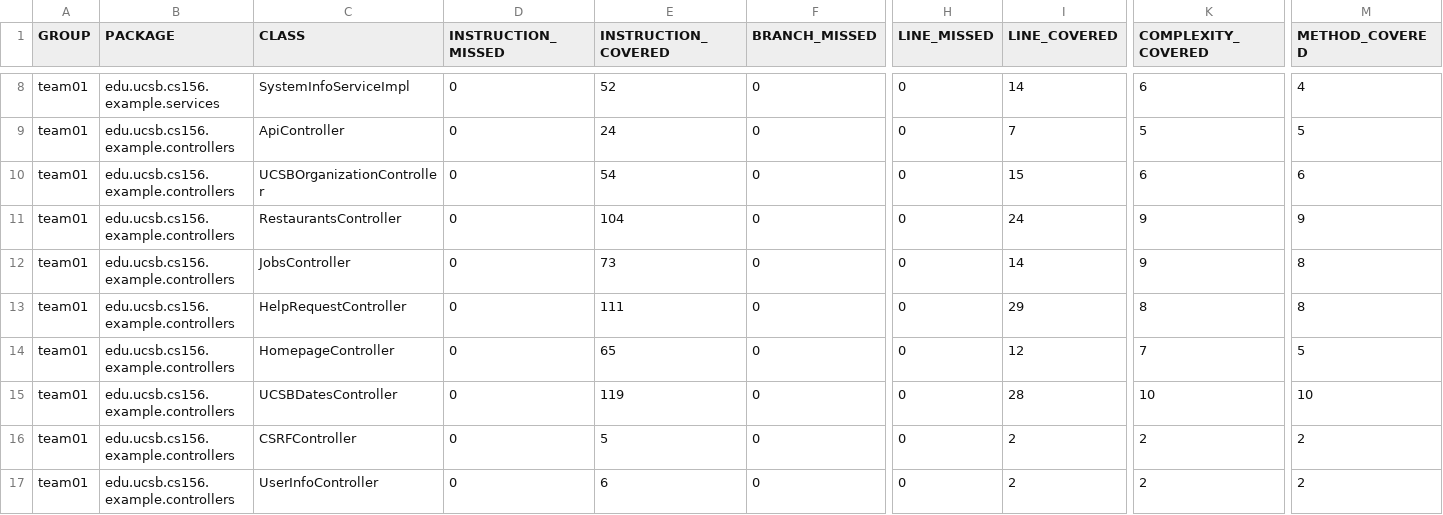
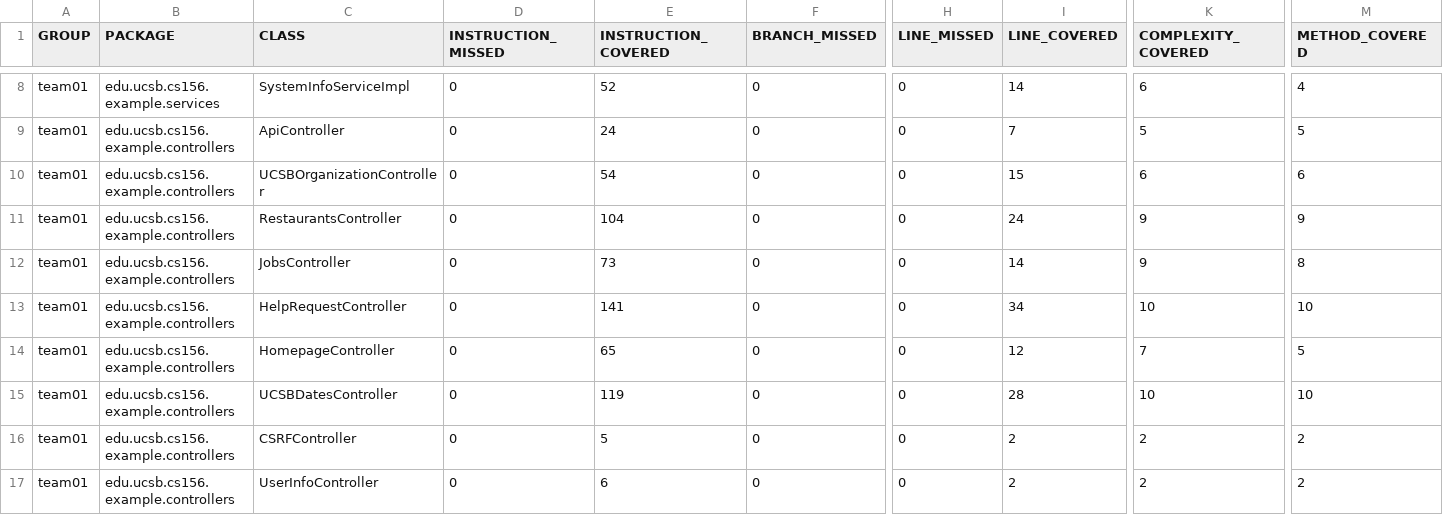
Before and after one commit to ucsb-cs156-s26/team01-s26-02, a CSV file: jacoco/jacoco.csv, drawn as a sheet; only a part is shown, gaps mark what is left out; the diff names each change by its address in the sheet, - before the commit and + after, or states it on an @@ line.

```diff
--- a/jacoco/jacoco.csv
+++ b/jacoco/jacoco.csv
-E13 (INSTRUCTION_COVERED): 111
+E13 (INSTRUCTION_COVERED): 141
-I13 (LINE_COVERED): 29
+I13 (LINE_COVERED): 34
-K13 (COMPLEXITY_COVERED): 8
+K13 (COMPLEXITY_COVERED): 10
-M13 (METHOD_COVERED): 8
+M13 (METHOD_COVERED): 10
```
Also changed, not shown: 7 other files.
